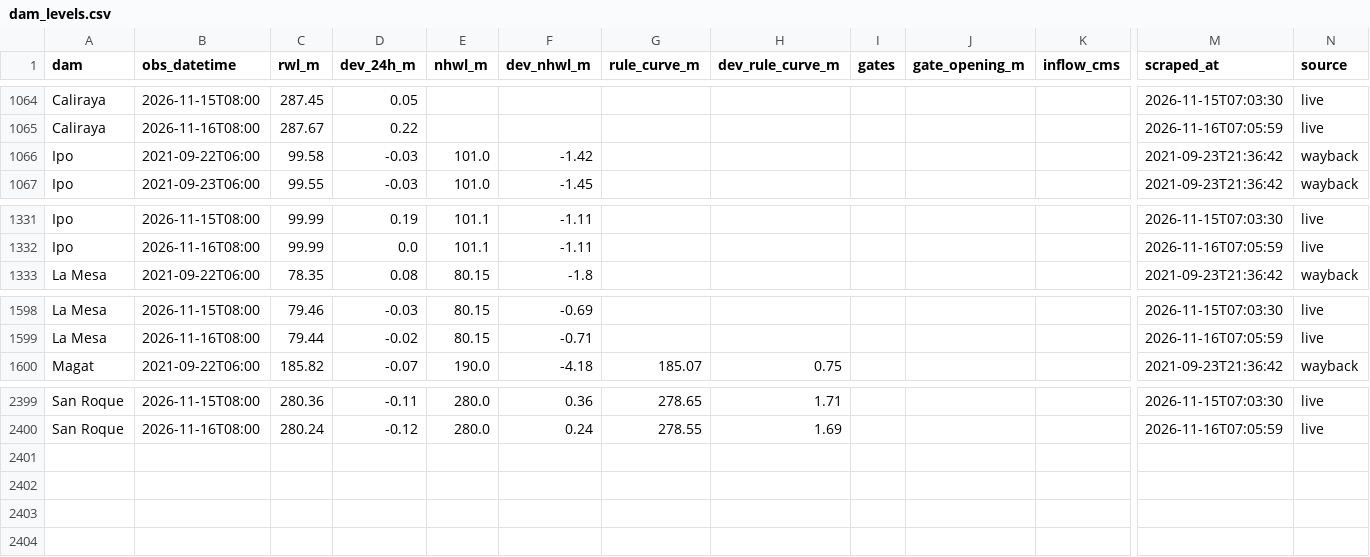
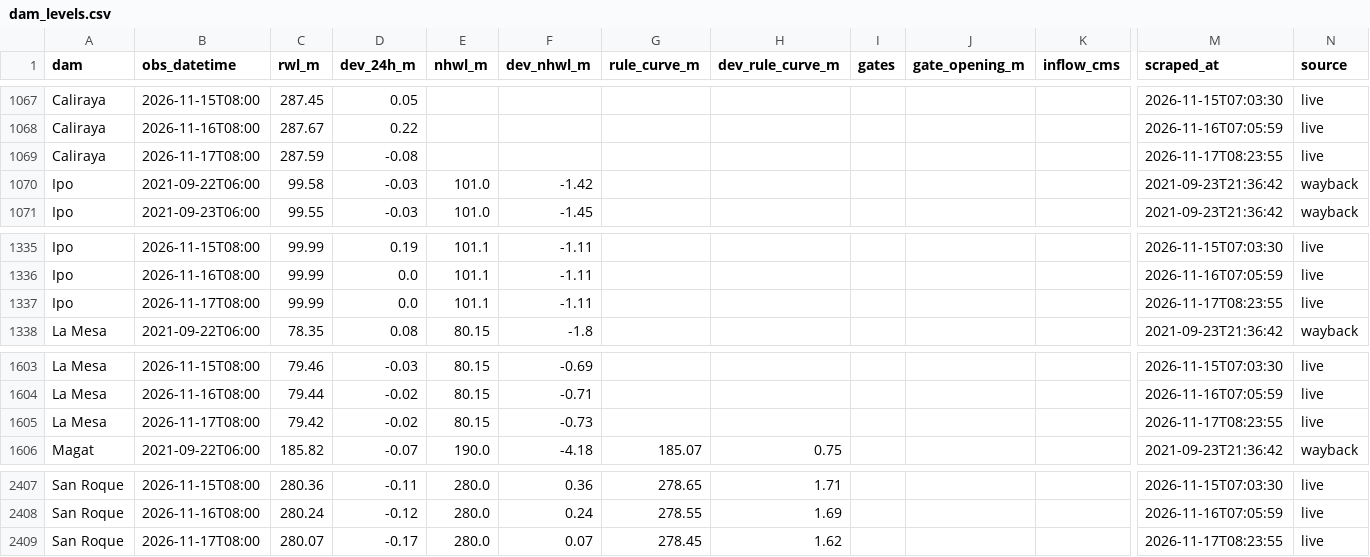
Before and after one commit to Zeref538/apaw, a CSV file: data/dam_levels.csv, drawn as a sheet; only a part is shown, gaps mark what is left out; rows hold the shown columns only; the diff covers the shown part only; the diff names each change by its address in the sheet, - before the commit and + after, or states it on an @@ line.

```diff
--- a/data/dam_levels.csv
+++ b/data/dam_levels.csv
+row 1069: Caliraya | 2026-11-17T08:00 | 287.59 | -0.08 |  |  |  |  |  |  |  | 2026-11-17T08:23:55 | live
+row 1337: Ipo | 2026-11-17T08:00 | 99.99 | 0.0 | 101.1 | -1.11 |  |  |  |  |  | 2026-11-17T08:23:55 | live
+row 1605: La Mesa | 2026-11-17T08:00 | 79.42 | -0.02 | 80.15 | -0.73 |  |  |  |  |  | 2026-11-17T08:23:55 | live
+row 2409: San Roque | 2026-11-17T08:00 | 280.07 | -0.17 | 280.0 | 0.07 | 278.45 | 1.62 |  |  |  | 2026-11-17T08:23:55 | live
```
Also changed, not shown: 5 added rows elsewhere in this file, data/basin_status.csv, eval/learning_curve.csv, 7 other files.
